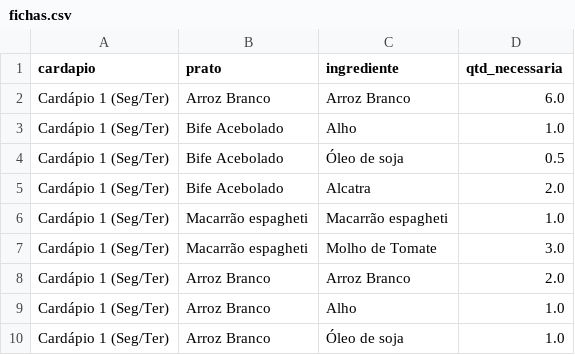
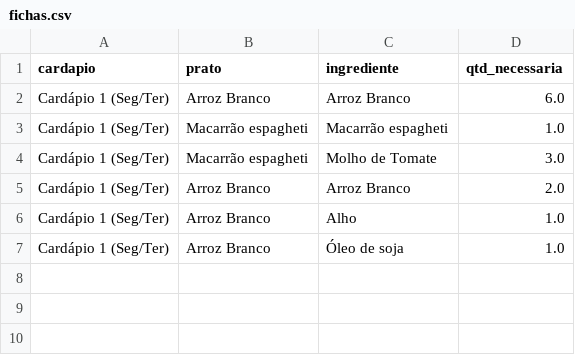
Before and after one commit to joeljatene/sistema-restaurante, a CSV file: fichas.csv, drawn as a sheet; the diff names each change by its address in the sheet, - before the commit and + after, or states it on an @@ line.

Commit message:
Exclusão Prato

```diff
--- a/fichas.csv
+++ b/fichas.csv
-row 3: Cardápio 1 (Seg/Ter) | Bife Acebolado | Alho | 1.0
-row 4: Cardápio 1 (Seg/Ter) | Bife Acebolado | Óleo de soja | 0.5
-row 5: Cardápio 1 (Seg/Ter) | Bife Acebolado | Alcatra | 2.0
```
